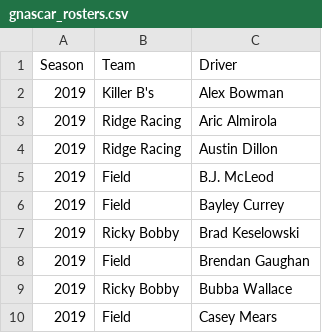
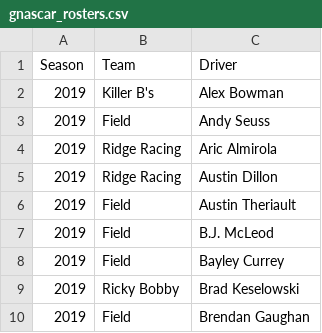
Before and after one commit to aarongaither/gnascar, a CSV file: srv/splunk/etc/apps/GNASCAR/lookups/gnascar_rosters.csv, drawn as a sheet; only a part is shown; the shorter side is filled out with more unchanged rows.

```diff
--- a/srv/splunk/etc/apps/GNASCAR/lookups/gnascar_rosters.csv
+++ b/srv/splunk/etc/apps/GNASCAR/lookups/gnascar_rosters.csv
@@ -2,4 +2,6 @@
 2019,Killer B's,Alex Bowman
+2019,Field,Andy Seuss
 2019,Ridge Racing,Aric Almirola
 2019,Ridge Racing,Austin Dillon
+2019,Field,Austin Theriault
 2019,Field,B.J. McLeod
```
Also changed, not shown: srv/splunk/etc/apps/GNASCAR/lookups/nascar_driver_stats.csv, srv/splunk/etc/apps/GNASCAR/lookups/nascar_race_stats.csv, 3 other files.
